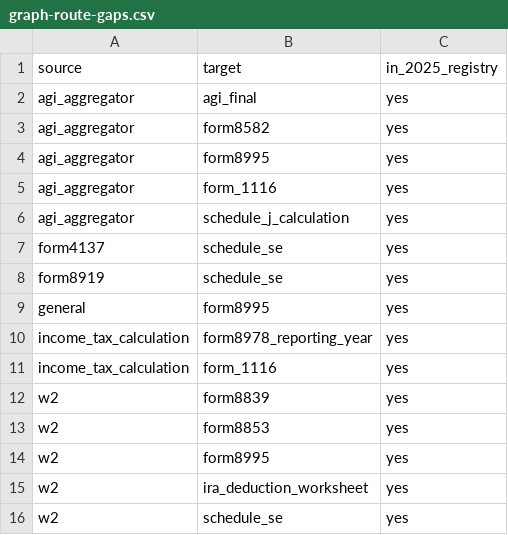
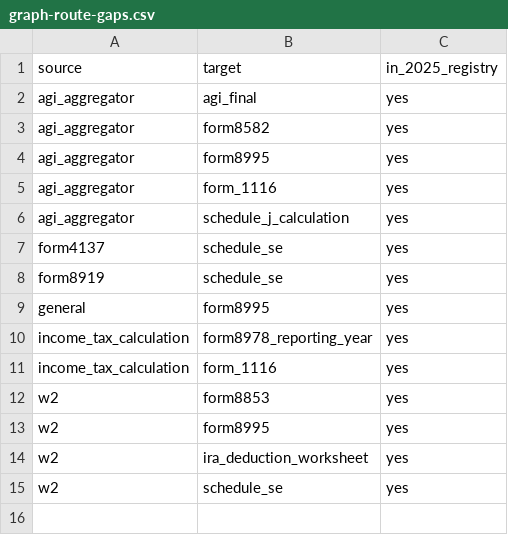
Before and after one commit to filedcom/opentax, a CSV file: docs/ty2026/inventories/graph-route-gaps.csv, drawn as a sheet; the diff names each change by its address in the sheet, - before the commit and + after, or states it on an @@ line.

```diff
--- a/docs/ty2026/inventories/graph-route-gaps.csv
+++ b/docs/ty2026/inventories/graph-route-gaps.csv
-row 12: w2 | form8839 | yes
```
Also changed, not shown: docs/ty2026/inventories/graph-routes.csv, docs/ty2026/inventories/node-coverage.csv, 22 other files.
